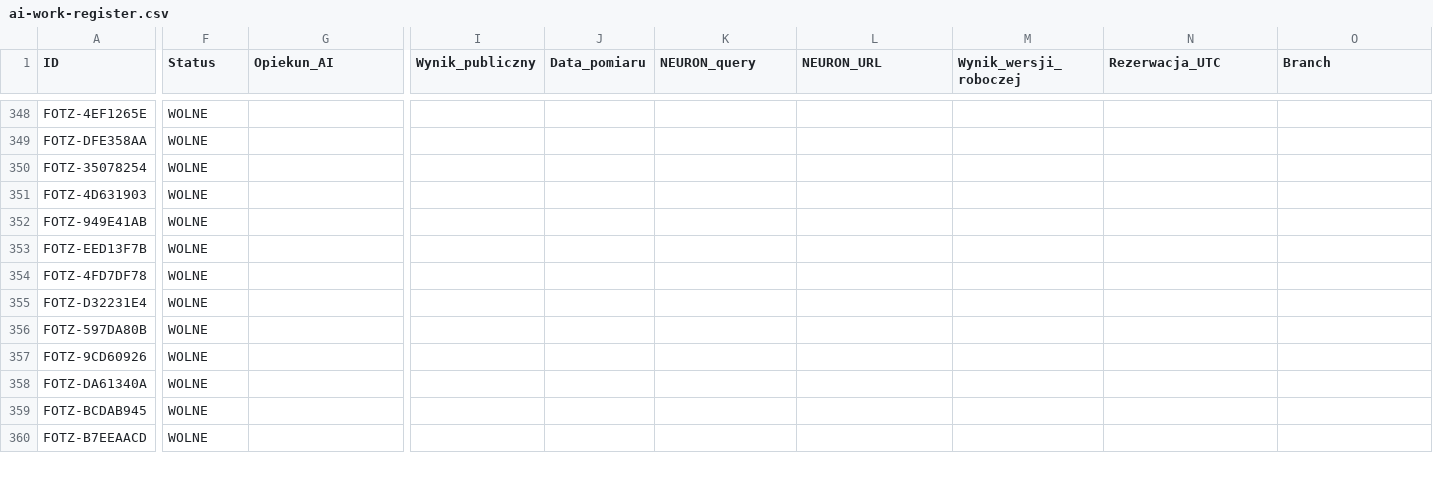
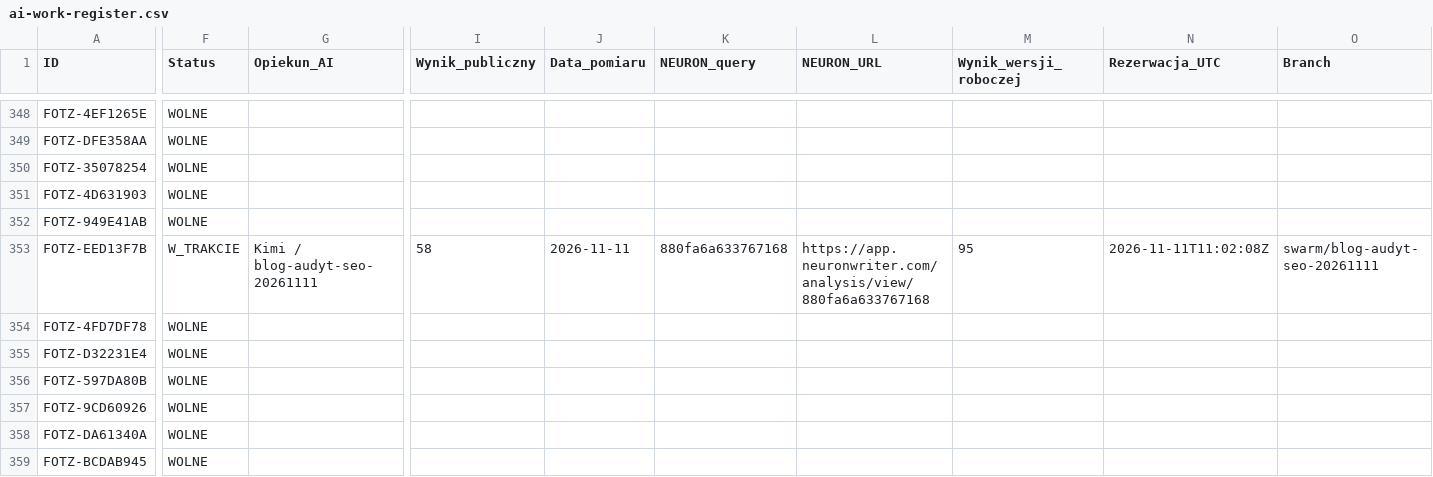
Before and after one commit to adam420412/fotz-studio-web-experience, a CSV file: docs/seo/ai-work-register.csv, drawn as a sheet; only a part is shown, gaps mark what is left out; the shorter side is filled out with more unchanged rows; the diff covers the shown part only; the diff names each change by its address in the sheet, - before the commit and + after, or states it on an @@ line.

Commit message:
SEO: poradnik audyt SEO krok po kroku 95

```diff
--- a/docs/seo/ai-work-register.csv
+++ b/docs/seo/ai-work-register.csv
-F353 (Status): WOLNE
+F353 (Status): W_TRAKCIE
-G353 (Opiekun_AI): (empty)
+G353 (Opiekun_AI): Kimi / blog-audyt-seo-20261111
-I353 (Wynik_publiczny): (empty)
+I353 (Wynik_publiczny): 58
-J353 (Data_pomiaru): (empty)
+J353 (Data_pomiaru): 2026-11-11
-K353 (NEURON_query): (empty)
+K353 (NEURON_query): 880fa6a633767168
-L353 (NEURON_URL): (empty)
+L353 (NEURON_URL): https://app.neuronwriter.com/analysis/view/880fa6a633767168
-M353 (Wynik_wersji_roboczej): (empty)
+M353 (Wynik_wersji_roboczej): 95
-N353 (Rezerwacja_UTC): (empty)
+N353 (Rezerwacja_UTC): 2026-11-11T11:02:08Z
-O353 (Branch): (empty)
+O353 (Branch): swarm/blog-audyt-seo-20261111
```
Also changed, not shown: 8 edited cells elsewhere in this file, 3 other files.
